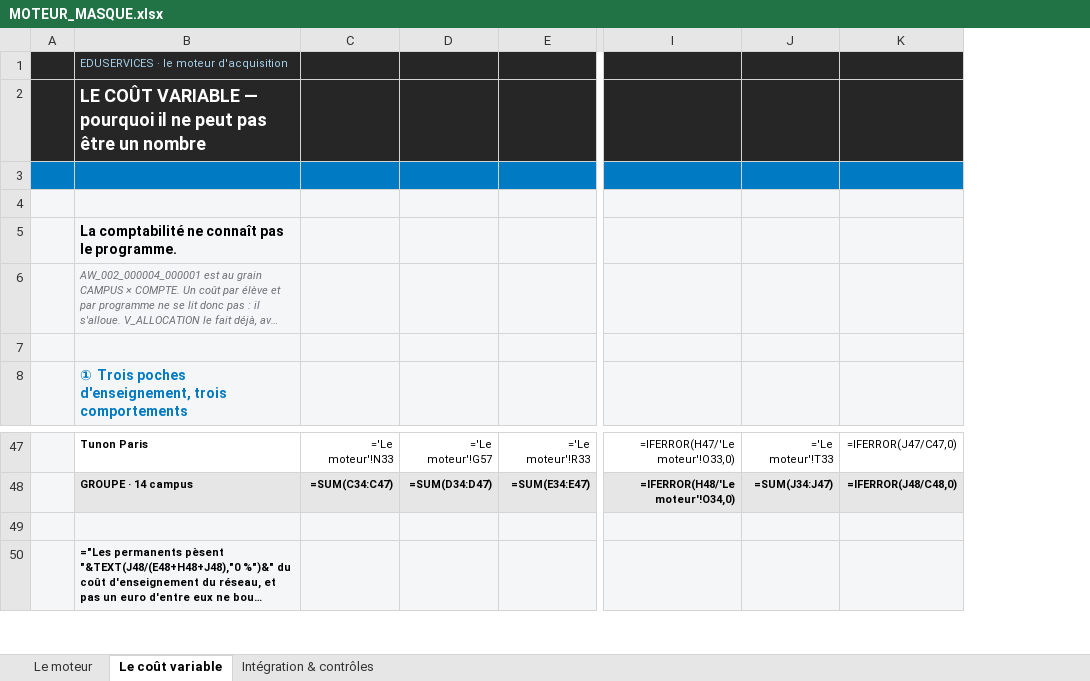
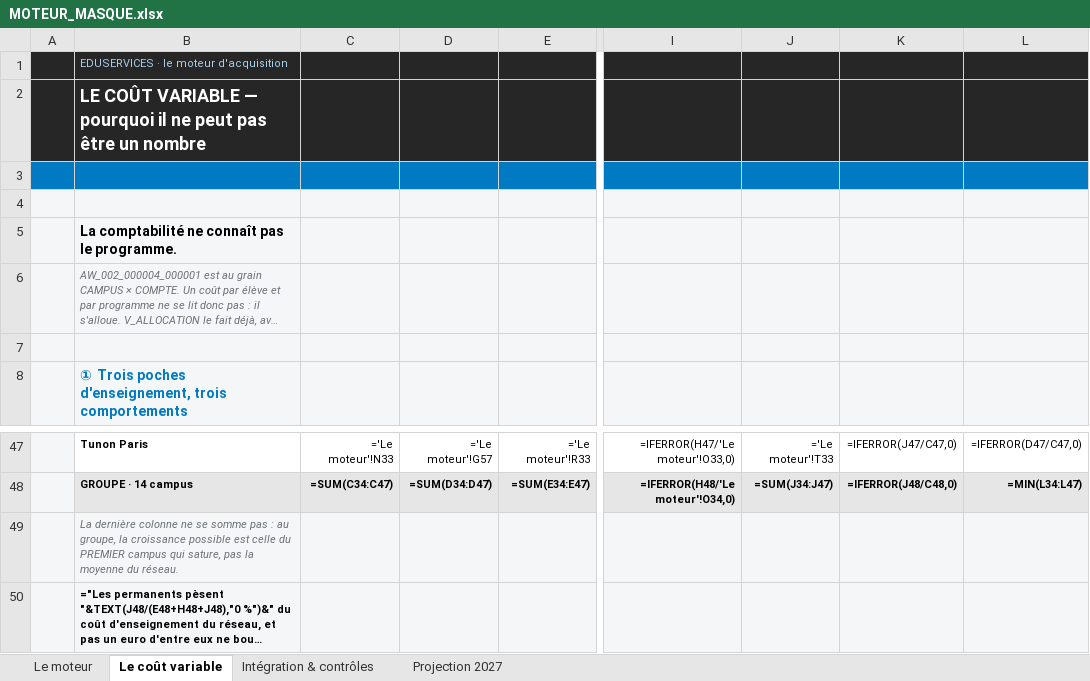
Before and after one commit to elmeziatims-art/demo5, an Excel workbook: eduservices/MOTEUR_MASQUE.xlsx, sheet Le coût variable, drawn as a sheet; only a part is shown, gaps mark what is left out; long unchanged cells end in …; values as stored, in another font and other column widths than the file's, no borders; formulas without a stored value are shown as written; conditional formats not drawn; the diff names each change by its address in the sheet, - before the commit and + after, or states it on an @@ line.

```diff
--- a/eduservices/MOTEUR_MASQUE.xlsx (sheet Le coût variable)
+++ b/eduservices/MOTEUR_MASQUE.xlsx (sheet Le coût variable)
+sheet tab: Projection 2027
+column L, rows 47-48: =IFERROR(D47/C47,0) | =MIN(L34:L47)
-B49: (empty)
+B49: La dernière colonne ne se somme pas : au groupe, la croissance possible est celle du PREMIER campus qui sature, pas la moyenne du réseau.
```
Also changed, not shown: 1 other file.
